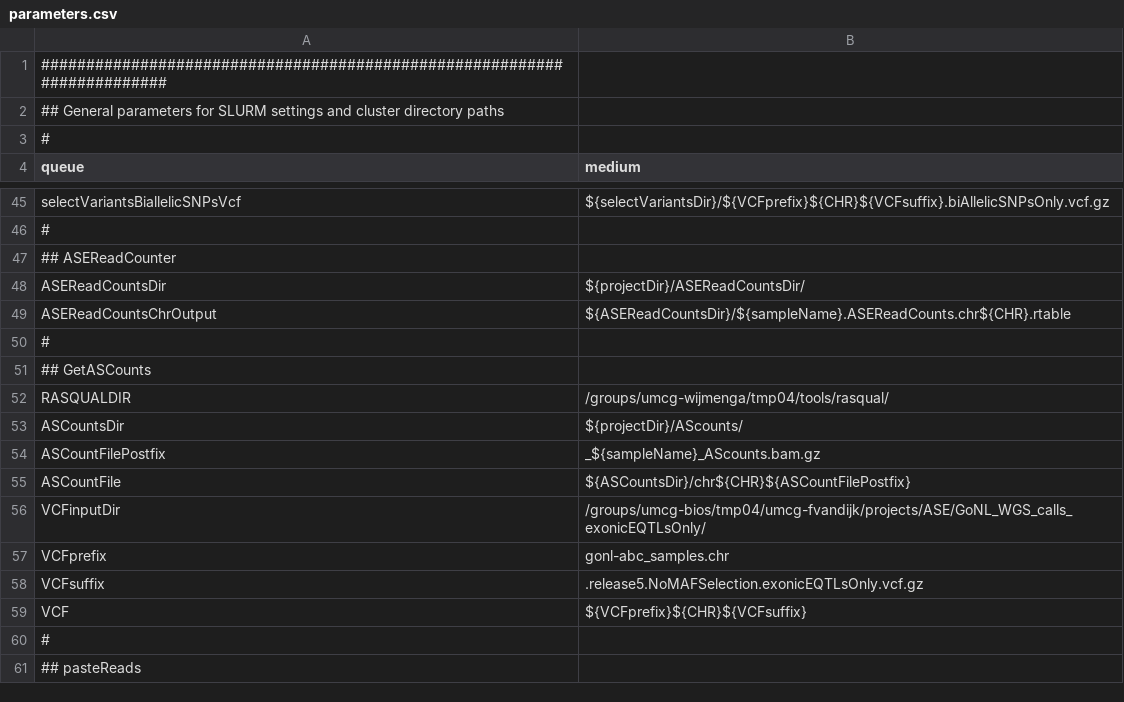
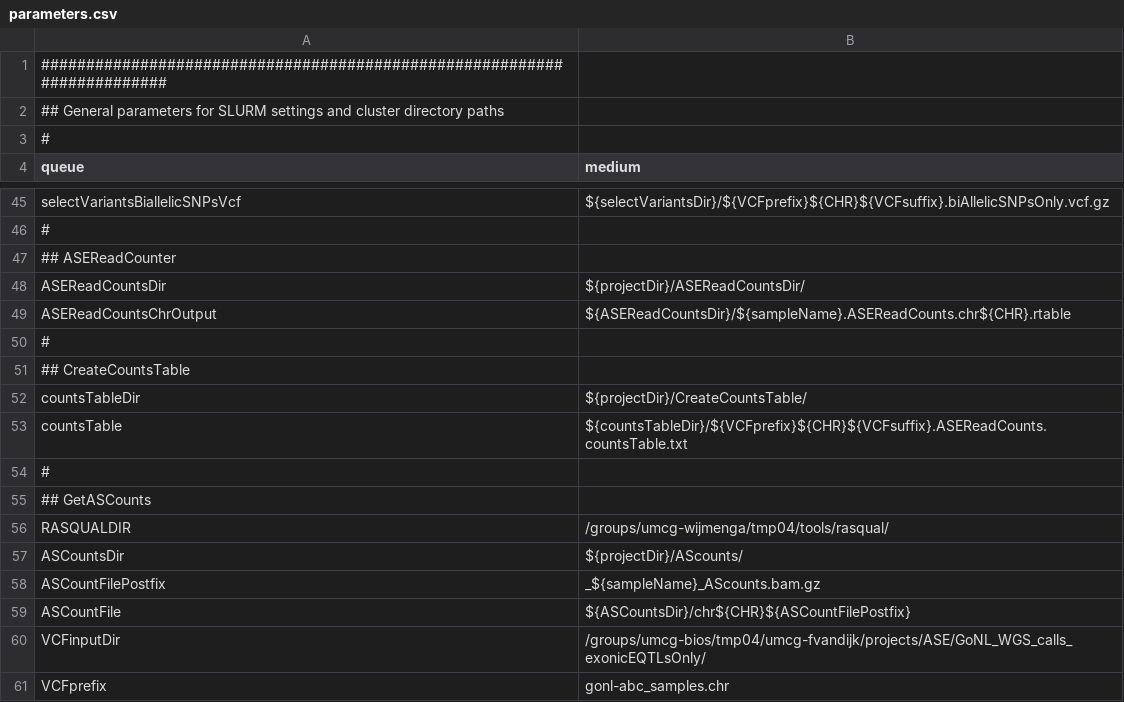
Before and after one commit to molgenis/molgenis-pipelines, a CSV file: compute5/ASE/parameter_files/parameters.csv, drawn as a sheet; only a part is shown, gaps mark what is left out; the shorter side is filled out with more unchanged rows; the diff names each change by its address in the sheet, - before the commit and + after, or states it on an @@ line.

Commit message:
CreateCountsTable protocol finished and implementecd

```diff
--- a/compute5/ASE/parameter_files/parameters.csv
+++ b/compute5/ASE/parameter_files/parameters.csv
+row 51: ## CreateCountsTable
+row 52: countsTableDir | ${projectDir}/CreateCountsTable/
+row 53: countsTable | ${countsTableDir}/${VCFprefix}${CHR}${VCFsuffix}.ASEReadCounts.countsTable.txt
+row 54: #
```
Also changed, not shown: 1 other file.
